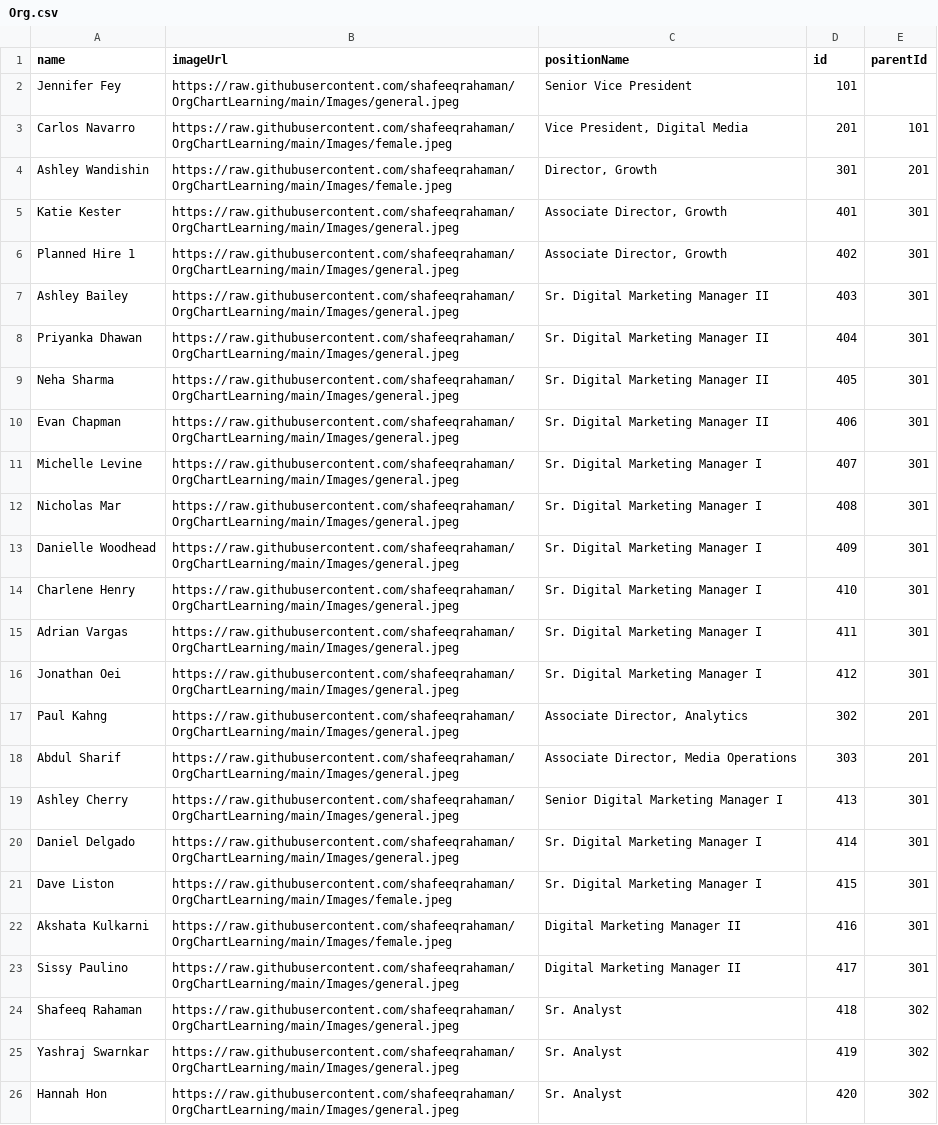
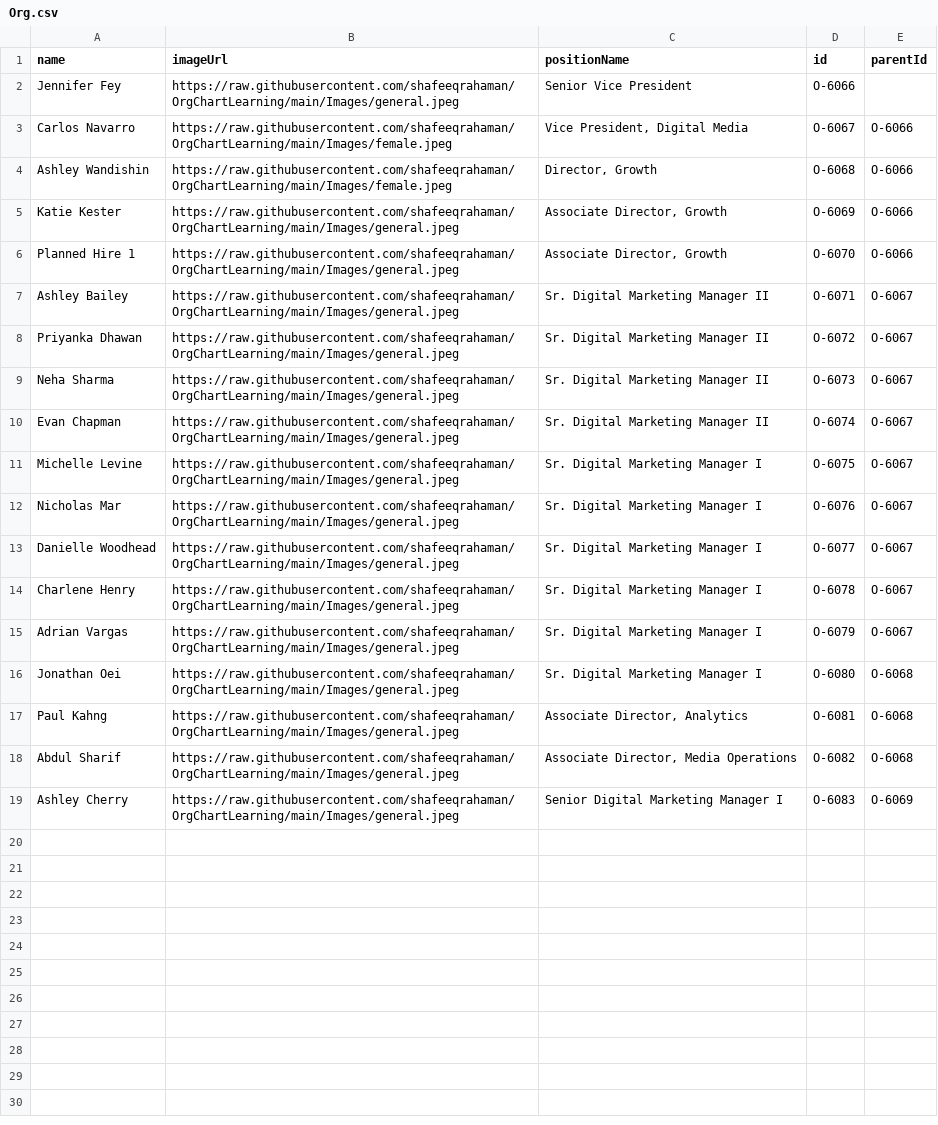
Before and after one commit to shafeeqrahaman/OrgChartLearning, a CSV file: Org.csv, drawn as a sheet; only a part is shown; the diff covers the shown part only; the diff names each change by its address in the sheet, - before the commit and + after, or states it on an @@ line.

Commit message:
Update Org.csv

```diff
--- a/Org.csv
+++ b/Org.csv
-D2 (id): 101
+D2 (id): O-6066
-D3 (id): 201
+D3 (id): O-6067
-E3 (parentId): 101
+E3 (parentId): O-6066
-D4 (id): 301
+D4 (id): O-6068
-E4 (parentId): 201
+E4 (parentId): O-6066
-D5 (id): 401
+D5 (id): O-6069
-E5:E6 (parentId): 301
+E5:E6 (parentId): O-6066
-D6 (id): 402
+D6 (id): O-6070
-D7 (id): 403
+D7 (id): O-6071
-E7:E15 (parentId): 301
+E7:E15 (parentId): O-6067
-D8 (id): 404
+D8 (id): O-6072
-D9 (id): 405
+D9 (id): O-6073
-D10 (id): 406
+D10 (id): O-6074
-D11 (id): 407
+D11 (id): O-6075
-D12 (id): 408
+D12 (id): O-6076
-D13 (id): 409
+D13 (id): O-6077
-D14 (id): 410
+D14 (id): O-6078
-D15 (id): 411
+D15 (id): O-6079
-D16 (id): 412
+D16 (id): O-6080
-E16 (parentId): 301
+E16 (parentId): O-6068
-D17 (id): 302
+D17 (id): O-6081
-E17:E18 (parentId): 201
+E17:E18 (parentId): O-6068
-D18 (id): 303
+D18 (id): O-6082
-D19 (id): 413
+D19 (id): O-6083
-E19 (parentId): 301
+E19 (parentId): O-6069
-row 20: Daniel Delgado | https://raw.githubusercontent.com/shafeeqrahaman/OrgChartLearning/main/Images/general.jpeg | Sr. Digital Marketing Manager I | 414 | 301
-row 21: Dave Liston | https://raw.githubusercontent.com/shafeeqrahaman/OrgChartLearning/main/Images/female.jpeg | Sr. Digital Marketing Manager I | 415 | 301
-row 22: Akshata Kulkarni | https://raw.githubusercontent.com/shafeeqrahaman/OrgChartLearning/main/Images/female.jpeg | Digital Marketing Manager II | 416 | 301
-row 23: Sissy Paulino | https://raw.githubusercontent.com/shafeeqrahaman/OrgChartLearning/main/Images/general.jpeg | Digital Marketing Manager II | 417 | 301
-row 24: Shafeeq Rahaman | https://raw.githubusercontent.com/shafeeqrahaman/OrgChartLearning/main/Images/general.jpeg | Sr. Analyst | 418 | 302
-row 25: Yashraj Swarnkar | https://raw.githubusercontent.com/shafeeqrahaman/OrgChartLearning/main/Images/general.jpeg | Sr. Analyst | 419 | 302
-row 26: Hannah Hon | https://raw.githubusercontent.com/shafeeqrahaman/OrgChartLearning/main/Images/general.jpeg | Sr. Analyst | 420 | 302
```
Also changed, not shown: 15 removed rows elsewhere in this file.
